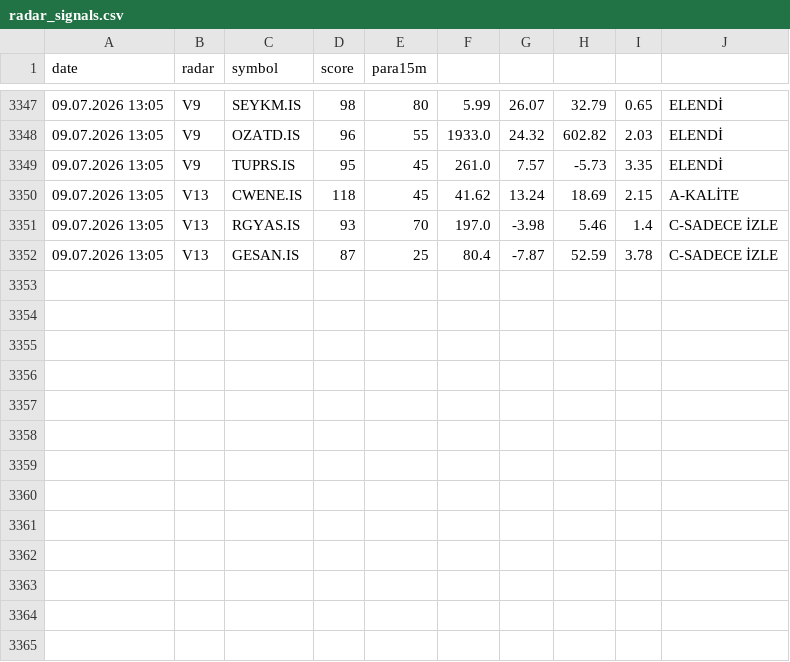
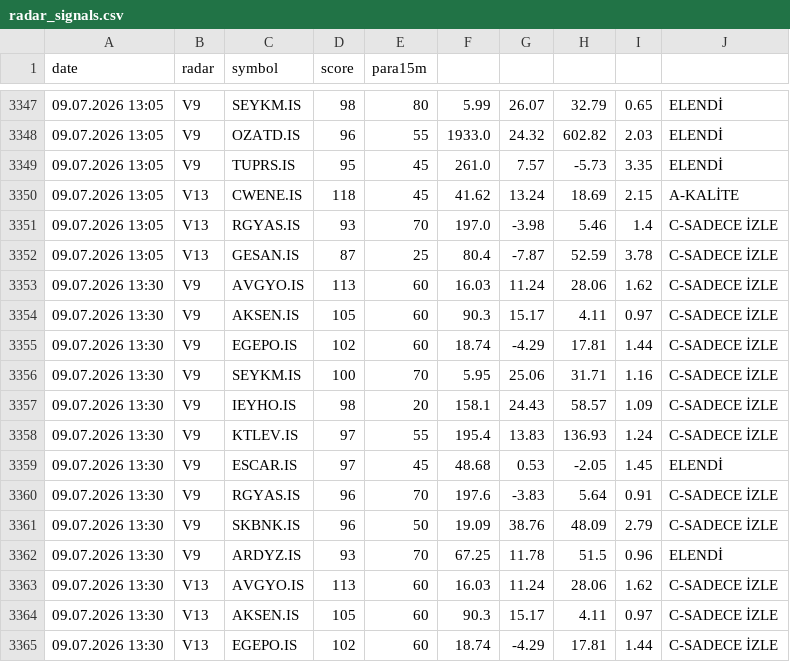
Before and after one commit to gokhan-bist-radar/gokhan-bist-radar, a CSV file: radar_signals.csv, drawn as a sheet; only a part is shown, gaps mark what is left out; the diff names each change by its address in the sheet, - before the commit and + after, or states it on an @@ line.

```diff
--- a/radar_signals.csv
+++ b/radar_signals.csv
+row 3353: 09.07.2026 13:30 | V9 | AVGYO.IS | 113 | 60 | 16.03 | 11.24 | 28.06 | 1.62 | C-SADECE İZLE
+row 3354: 09.07.2026 13:30 | V9 | AKSEN.IS | 105 | 60 | 90.3 | 15.17 | 4.11 | 0.97 | C-SADECE İZLE
+row 3355: 09.07.2026 13:30 | V9 | EGEPO.IS | 102 | 60 | 18.74 | -4.29 | 17.81 | 1.44 | C-SADECE İZLE
+row 3356: 09.07.2026 13:30 | V9 | SEYKM.IS | 100 | 70 | 5.95 | 25.06 | 31.71 | 1.16 | C-SADECE İZLE
+row 3357: 09.07.2026 13:30 | V9 | IEYHO.IS | 98 | 20 | 158.1 | 24.43 | 58.57 | 1.09 | C-SADECE İZLE
+row 3358: 09.07.2026 13:30 | V9 | KTLEV.IS | 97 | 55 | 195.4 | 13.83 | 136.93 | 1.24 | C-SADECE İZLE
+row 3359: 09.07.2026 13:30 | V9 | ESCAR.IS | 97 | 45 | 48.68 | 0.53 | -2.05 | 1.45 | ELENDİ
+row 3360: 09.07.2026 13:30 | V9 | RGYAS.IS | 96 | 70 | 197.6 | -3.83 | 5.64 | 0.91 | C-SADECE İZLE
+row 3361: 09.07.2026 13:30 | V9 | SKBNK.IS | 96 | 50 | 19.09 | 38.76 | 48.09 | 2.79 | C-SADECE İZLE
+row 3362: 09.07.2026 13:30 | V9 | ARDYZ.IS | 93 | 70 | 67.25 | 11.78 | 51.5 | 0.96 | ELENDİ
+row 3363: 09.07.2026 13:30 | V13 | AVGYO.IS | 113 | 60 | 16.03 | 11.24 | 28.06 | 1.62 | C-SADECE İZLE
+row 3364: 09.07.2026 13:30 | V13 | AKSEN.IS | 105 | 60 | 90.3 | 15.17 | 4.11 | 0.97 | C-SADECE İZLE
+row 3365: 09.07.2026 13:30 | V13 | EGEPO.IS | 102 | 60 | 18.74 | -4.29 | 17.81 | 1.44 | C-SADECE İZLE
```
Also changed, not shown: radar_memory.csv, radar_performance.csv.
